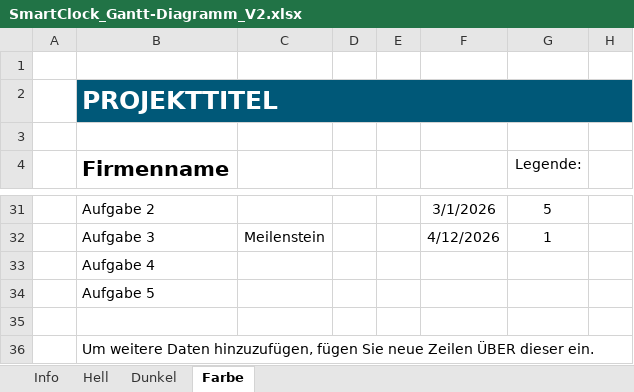
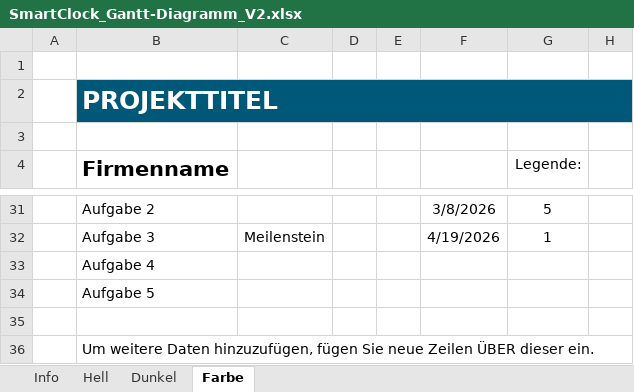
Before and after one commit to gbssg/ims.project.smartclock, an Excel workbook: Diagramme/SmartClock_Gantt-Diagramm_V2.xlsx, sheet Farbe, drawn as a sheet; only a part is shown, gaps mark what is left out; values as stored, in another font and other column widths than the file's, no borders; conditional formats and table styles not drawn; the diff covers the shown part only; the diff names each change by its address in the sheet, - before the commit and + after, or states it on an @@ line.

```diff
--- a/Diagramme/SmartClock_Gantt-Diagramm_V2.xlsx (sheet Farbe)
+++ b/Diagramme/SmartClock_Gantt-Diagramm_V2.xlsx (sheet Farbe)
-F31: 3/1/2026
+F31: 3/8/2026
-F32: 4/12/2026
+F32: 4/19/2026
```
Also changed, not shown: 2 added rows, 2 removed rows and 16 edited cells elsewhere in this sheet, sheet Dunkel, 11 other files.
